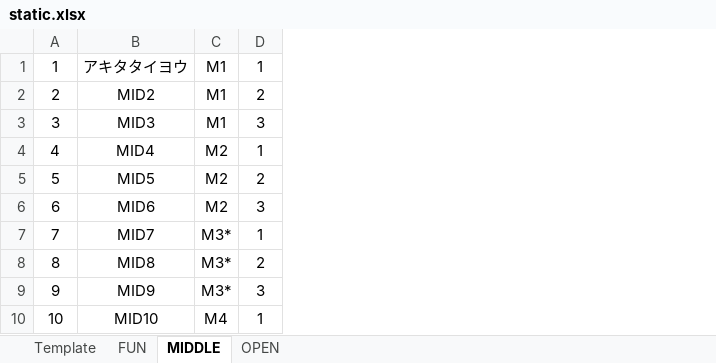
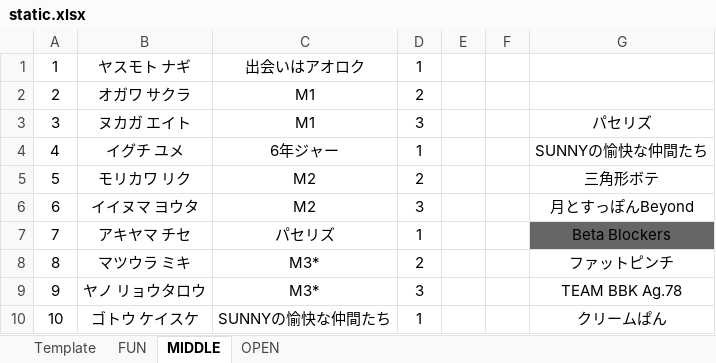
Before and after one commit to rainyt4iyo/the1, an Excel workbook: static.xlsx, sheet MIDDLE, drawn as a sheet; only a part is shown; values as stored, in another font and other column widths than the file's, no borders; removed rows and columns are numbered as before the commit, all else as after; the diff names each change by its address in the sheet, - before the commit and + after, or states it on an @@ line.

```diff
--- a/static.xlsx (sheet MIDDLE)
+++ b/static.xlsx (sheet MIDDLE)
-column B, rows 1-10: アキタタイヨウ | MID2 | MID3 | MID4 | MID5 | MID6 | MID7 | MID8 | MID9 | MID10
-column C, rows 1-10: M1 | M1 | M1 | M2 | M2 | M2 | M3* | M3* | M3* | M4
+column B, rows 1-10: ヤスモト ナギ | オガワ サクラ | ヌカガ エイト | イグチ ユメ | モリカワ リク | イイヌマ ヨウタ | アキヤマ チセ | マツウラ ミキ | ヤノ リョウタロウ | ゴトウ ケイスケ
+column C, rows 1-10: 出会いはアオロク | M1 | M1 | 6年ジャー | M2 | M2 | パセリズ | M3* | M3* | SUNNYの愉快な仲間たち
+column E, empty
+column F, empty
+column G, rows 3-10: パセリズ | SUNNYの愉快な仲間たち | 三角形ボテ | 月とすっぽんBeyond | Beta Blockers | ファットピンチ | TEAM BBK Ag.78 | クリームぱん
```
Also changed, not shown: sheet FUN, sheet OPEN.
